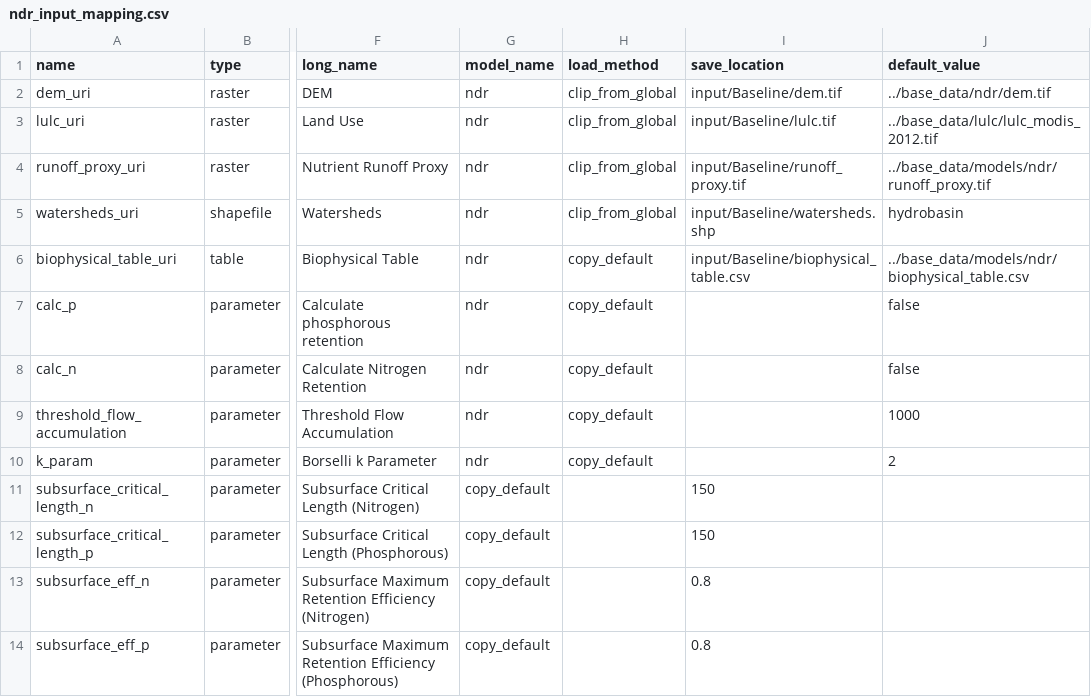
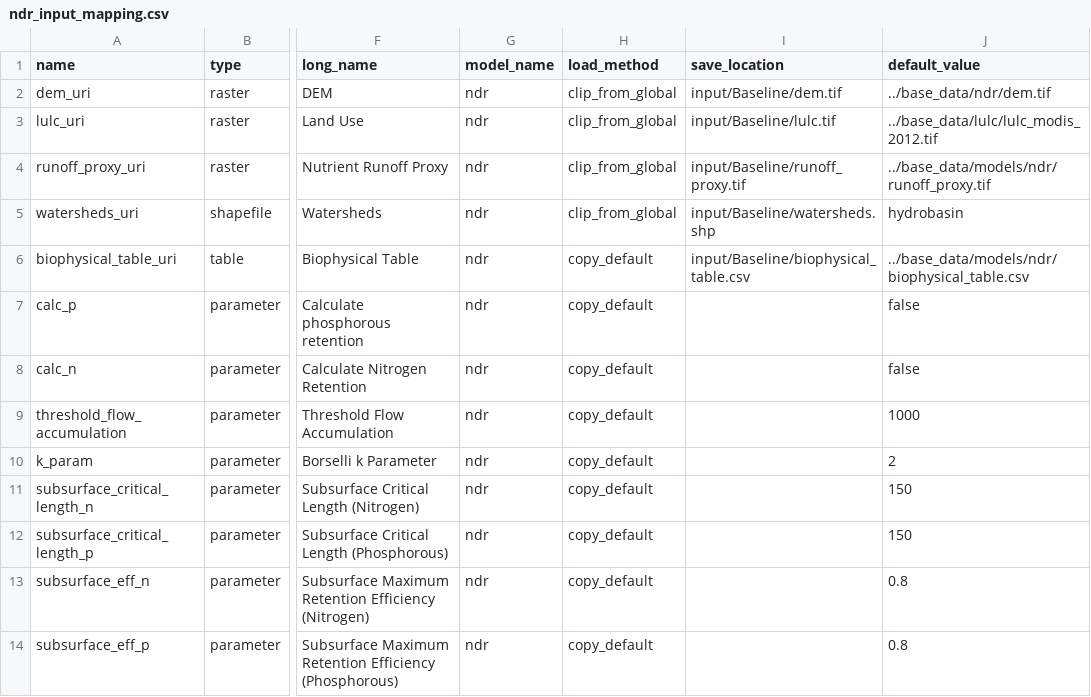
Before and after one commit to natcap/mesh, a CSV file: settings/default_setup_files/ndr_input_mapping.csv, drawn as a sheet; only a part is shown, gaps mark what is left out; the diff names each change by its address in the sheet, - before the commit and + after, or states it on an @@ line.

Commit message:
re #25 fix ndr csv file

```diff
--- a/settings/default_setup_files/ndr_input_mapping.csv
+++ b/settings/default_setup_files/ndr_input_mapping.csv
-G11:G14 (model_name): copy_default
+G11:G14 (model_name): ndr
-H11:H14 (load_method): (empty)
+H11:H14 (load_method): copy_default
-I11:I12 (save_location): 150
+I11:I12 (save_location): (empty)
-J11:J12 (default_value): (empty)
+J11:J12 (default_value): 150
-I13:I14 (save_location): 0.8
+I13:I14 (save_location): (empty)
-J13:J14 (default_value): (empty)
+J13:J14 (default_value): 0.8
```
